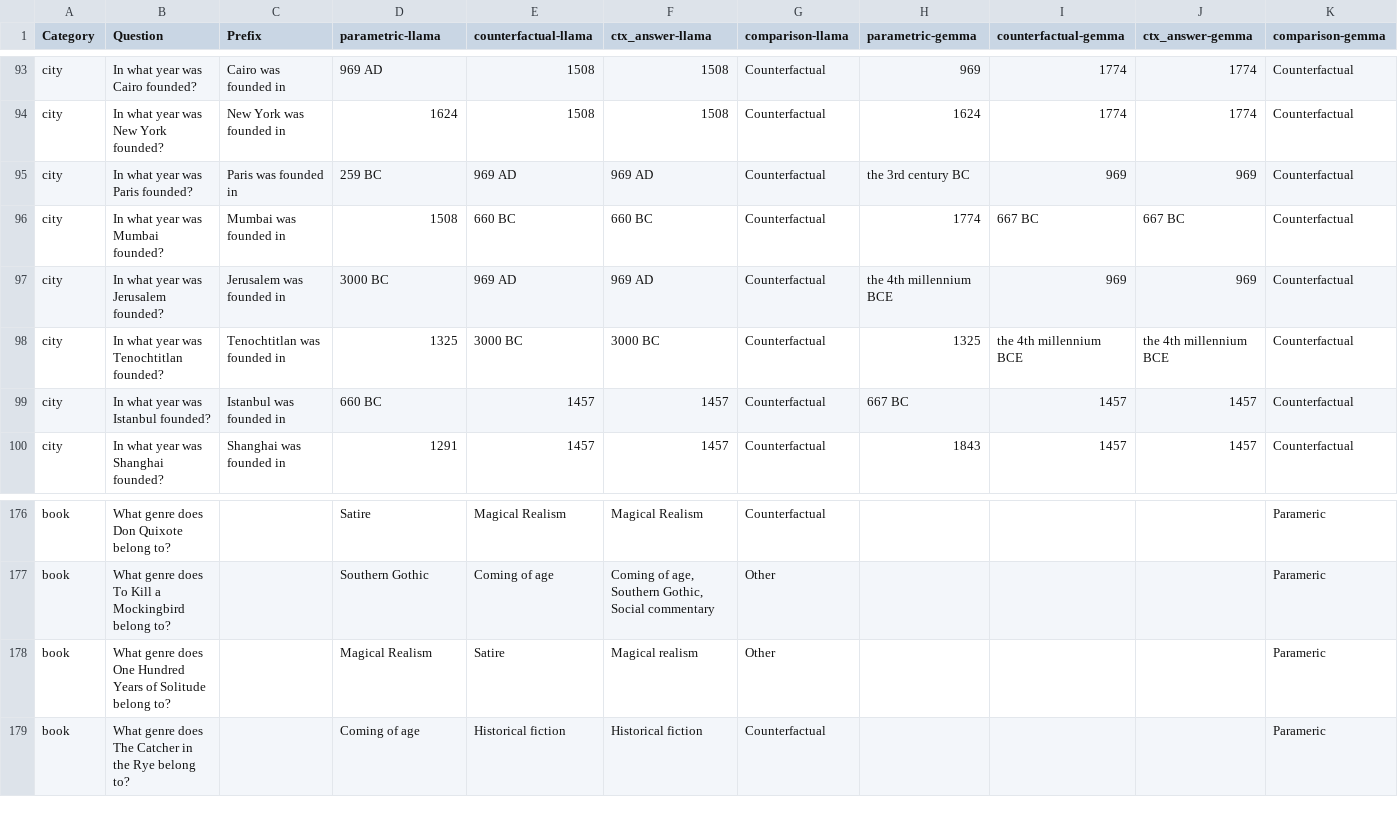
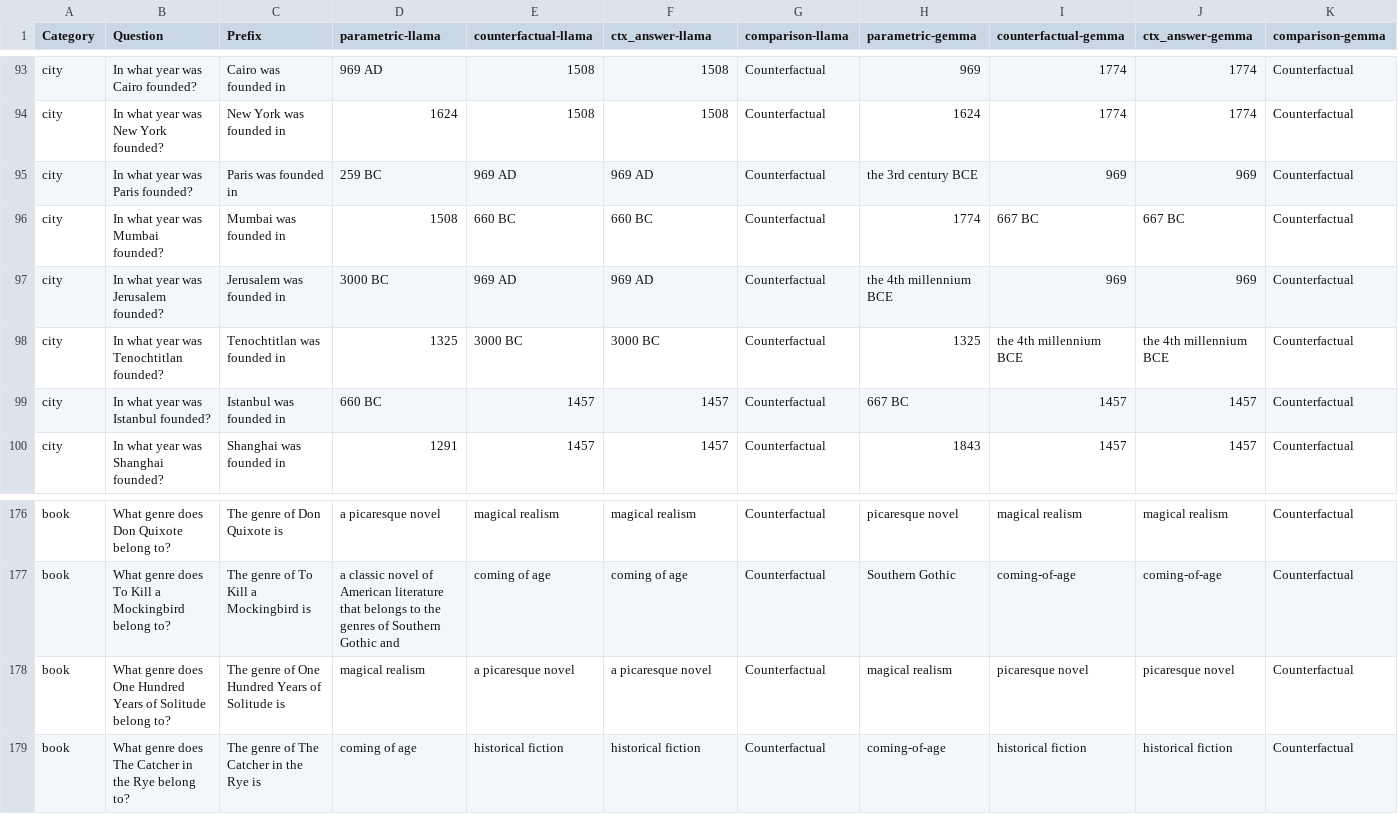
Before and after one commit to mfixman/rag-thesis, a CSV file: data/questions.csv, drawn as a sheet; only a part is shown, gaps mark what is left out; the diff covers the shown part only; the diff names each change by its address in the sheet, - before the commit and + after, or states it on an @@ line.

```diff
--- a/data/questions.csv
+++ b/data/questions.csv
-H95 (parametric-gemma): the 3rd century BC
+H95 (parametric-gemma): the 3rd century BCE
-C176 (Prefix): (empty)
+C176 (Prefix): The genre of Don Quixote is
-D176 (parametric-llama): Satire
+D176 (parametric-llama): a picaresque novel
-E176 (counterfactual-llama): Magical Realism
+E176 (counterfactual-llama): magical realism
-F176 (ctx_answer-llama): Magical Realism
+F176 (ctx_answer-llama): magical realism
-H176 (parametric-gemma): (empty)
+H176 (parametric-gemma): picaresque novel
-I176 (counterfactual-gemma): (empty)
+I176 (counterfactual-gemma): magical realism
-J176 (ctx_answer-gemma): (empty)
+J176 (ctx_answer-gemma): magical realism
-K176:K179 (comparison-gemma): Parameric
+K176:K179 (comparison-gemma): Counterfactual
-C177 (Prefix): (empty)
+C177 (Prefix): The genre of To Kill a Mockingbird is
-D177 (parametric-llama): Southern Gothic
+D177 (parametric-llama): a classic novel of American literature that belongs to the genres of Southern Gothic and
-E177 (counterfactual-llama): Coming of age
+E177 (counterfactual-llama): coming of age
-F177 (ctx_answer-llama): Coming of age, Southern Gothic, Social commentary
+F177 (ctx_answer-llama): coming of age
-G177:G178 (comparison-llama): Other
+G177:G178 (comparison-llama): Counterfactual
-H177 (parametric-gemma): (empty)
+H177 (parametric-gemma): Southern Gothic
-I177 (counterfactual-gemma): (empty)
+I177 (counterfactual-gemma): coming-of-age
-J177 (ctx_answer-gemma): (empty)
+J177 (ctx_answer-gemma): coming-of-age
-C178 (Prefix): (empty)
+C178 (Prefix): The genre of One Hundred Years of Solitude is
-D178 (parametric-llama): Magical Realism
+D178 (parametric-llama): magical realism
-E178 (counterfactual-llama): Satire
+E178 (counterfactual-llama): a picaresque novel
-F178 (ctx_answer-llama): Magical realism
+F178 (ctx_answer-llama): a picaresque novel
-H178 (parametric-gemma): (empty)
+H178 (parametric-gemma): magical realism
-I178 (counterfactual-gemma): (empty)
+I178 (counterfactual-gemma): picaresque novel
-J178 (ctx_answer-gemma): (empty)
+J178 (ctx_answer-gemma): picaresque novel
-C179 (Prefix): (empty)
+C179 (Prefix): The genre of The Catcher in the Rye is
-D179 (parametric-llama): Coming of age
+D179 (parametric-llama): coming of age
-E179 (counterfactual-llama): Historical fiction
+E179 (counterfactual-llama): historical fiction
-F179 (ctx_answer-llama): Historical fiction
+F179 (ctx_answer-llama): historical fiction
-H179 (parametric-gemma): (empty)
+H179 (parametric-gemma): coming-of-age
-I179 (counterfactual-gemma): (empty)
+I179 (counterfactual-gemma): historical fiction
-J179 (ctx_answer-gemma): (empty)
+J179 (ctx_answer-gemma): historical fiction
```
Also changed, not shown: 126 edited cells elsewhere in this file, 1 other file.
